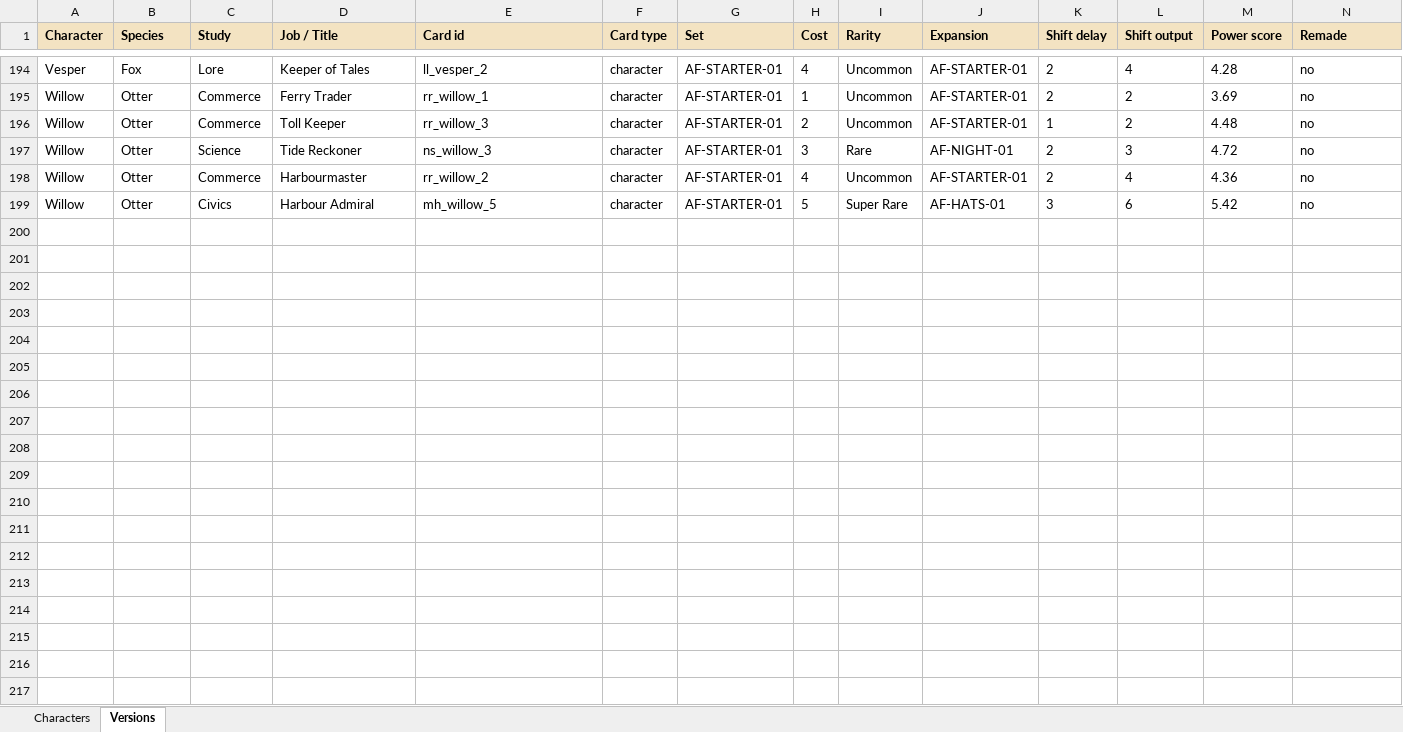
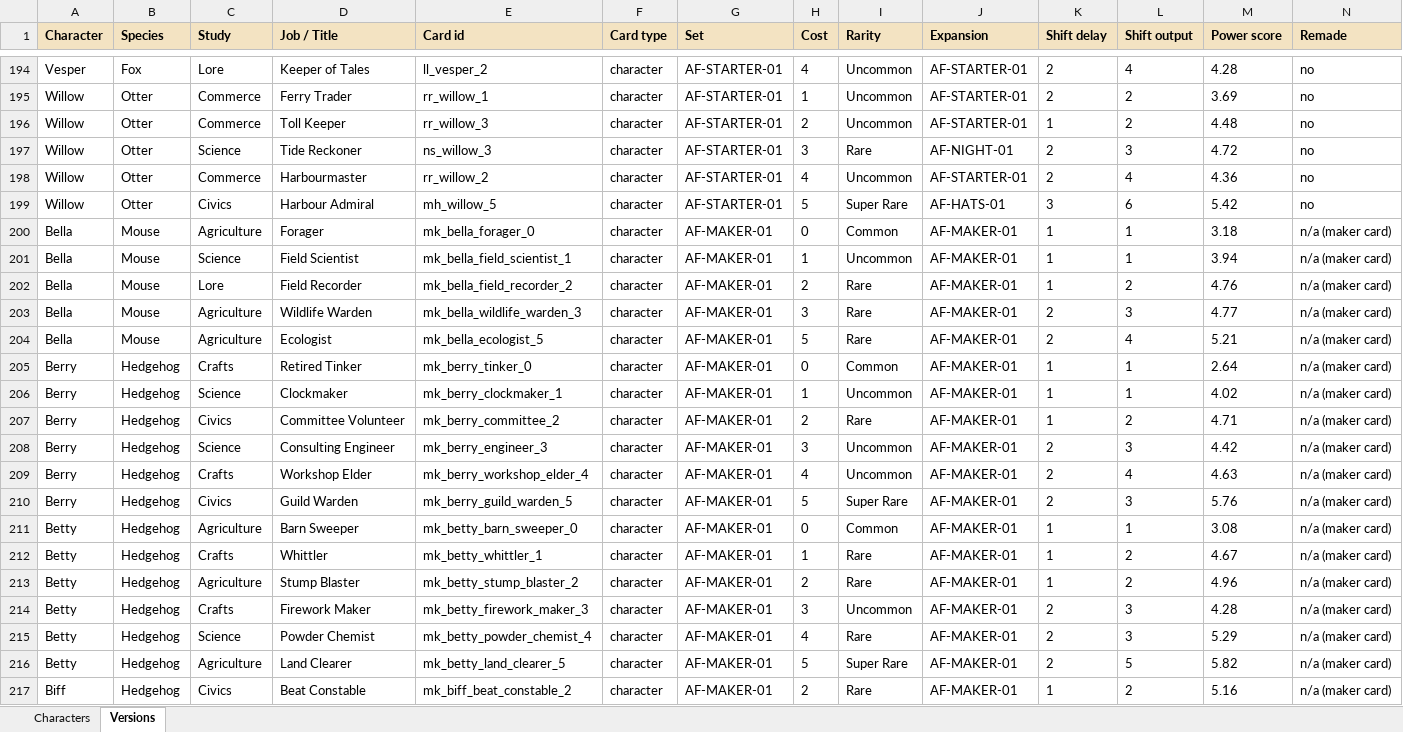
Before and after one commit to jxburros/Animal-Friends-Test-1, an Excel workbook: docs/character_versions.xlsx, sheet Versions, drawn as a sheet; only a part is shown, gaps mark what is left out; values as stored, in another font and other column widths than the file's, no borders; rows hold the shown columns only; the diff covers the shown part only; the diff names each change by its address in the sheet, - before the commit and + after, or states it on an @@ line.

```diff
--- a/docs/character_versions.xlsx (sheet Versions)
+++ b/docs/character_versions.xlsx (sheet Versions)
+row 200: Bella | Mouse | Agriculture | Forager | mk_bella_forager_0 | character | AF-MAKER-01 | 0 | Common | AF-MAKER-01 | 1 | 1 | 3.18 | n/a (maker card)
+row 201: Bella | Mouse | Science | Field Scientist | mk_bella_field_scientist_1 | character | AF-MAKER-01 | 1 | Uncommon | AF-MAKER-01 | 1 | 1 | 3.94 | n/a (maker card)
+row 202: Bella | Mouse | Lore | Field Recorder | mk_bella_field_recorder_2 | character | AF-MAKER-01 | 2 | Rare | AF-MAKER-01 | 1 | 2 | 4.76 | n/a (maker card)
+row 203: Bella | Mouse | Agriculture | Wildlife Warden | mk_bella_wildlife_warden_3 | character | AF-MAKER-01 | 3 | Rare | AF-MAKER-01 | 2 | 3 | 4.77 | n/a (maker card)
+row 204: Bella | Mouse | Agriculture | Ecologist | mk_bella_ecologist_5 | character | AF-MAKER-01 | 5 | Rare | AF-MAKER-01 | 2 | 4 | 5.21 | n/a (maker card)
+row 205: Berry | Hedgehog | Crafts | Retired Tinker | mk_berry_tinker_0 | character | AF-MAKER-01 | 0 | Common | AF-MAKER-01 | 1 | 1 | 2.64 | n/a (maker card)
+row 206: Berry | Hedgehog | Science | Clockmaker | mk_berry_clockmaker_1 | character | AF-MAKER-01 | 1 | Uncommon | AF-MAKER-01 | 1 | 1 | 4.02 | n/a (maker card)
+row 207: Berry | Hedgehog | Civics | Committee Volunteer | mk_berry_committee_2 | character | AF-MAKER-01 | 2 | Rare | AF-MAKER-01 | 1 | 2 | 4.71 | n/a (maker card)
+row 208: Berry | Hedgehog | Science | Consulting Engineer | mk_berry_engineer_3 | character | AF-MAKER-01 | 3 | Uncommon | AF-MAKER-01 | 2 | 3 | 4.42 | n/a (maker card)
+row 209: Berry | Hedgehog | Crafts | Workshop Elder | mk_berry_workshop_elder_4 | character | AF-MAKER-01 | 4 | Uncommon | AF-MAKER-01 | 2 | 4 | 4.63 | n/a (maker card)
+row 210: Berry | Hedgehog | Civics | Guild Warden | mk_berry_guild_warden_5 | character | AF-MAKER-01 | 5 | Super Rare | AF-MAKER-01 | 2 | 3 | 5.76 | n/a (maker card)
+row 211: Betty | Hedgehog | Agriculture | Barn Sweeper | mk_betty_barn_sweeper_0 | character | AF-MAKER-01 | 0 | Common | AF-MAKER-01 | 1 | 1 | 3.08 | n/a (maker card)
+row 212: Betty | Hedgehog | Crafts | Whittler | mk_betty_whittler_1 | character | AF-MAKER-01 | 1 | Rare | AF-MAKER-01 | 1 | 2 | 4.67 | n/a (maker card)
+row 213: Betty | Hedgehog | Agriculture | Stump Blaster | mk_betty_stump_blaster_2 | character | AF-MAKER-01 | 2 | Rare | AF-MAKER-01 | 1 | 2 | 4.96 | n/a (maker card)
+row 214: Betty | Hedgehog | Crafts | Firework Maker | mk_betty_firework_maker_3 | character | AF-MAKER-01 | 3 | Uncommon | AF-MAKER-01 | 2 | 3 | 4.28 | n/a (maker card)
+row 215: Betty | Hedgehog | Science | Powder Chemist | mk_betty_powder_chemist_4 | character | AF-MAKER-01 | 4 | Rare | AF-MAKER-01 | 2 | 3 | 5.29 | n/a (maker card)
+row 216: Betty | Hedgehog | Agriculture | Land Clearer | mk_betty_land_clearer_5 | character | AF-MAKER-01 | 5 | Super Rare | AF-MAKER-01 | 2 | 5 | 5.82 | n/a (maker card)
+row 217: Biff | Hedgehog | Civics | Beat Constable | mk_biff_beat_constable_2 | character | AF-MAKER-01 | 2 | Rare | AF-MAKER-01 | 1 | 2 | 5.16 | n/a (maker card)
```
Also changed, not shown: 32 added rows and 281 edited cells elsewhere in this sheet, sheet Characters, 4 other files.
